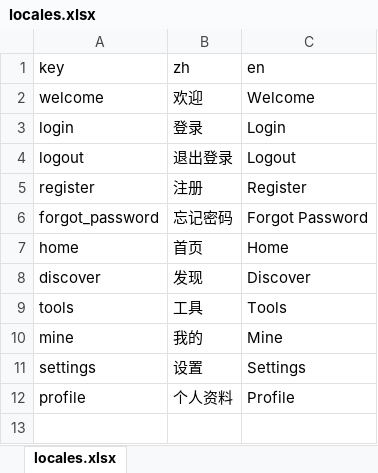
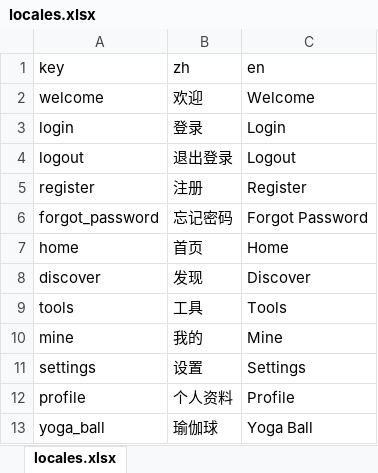
Before and after one commit to hubin97/RNAppBase, an Excel workbook: src/locales/locales.xlsx, sheet locales.xlsx, drawn as a sheet; values as stored, in another font and other column widths than the file's, no borders; charts and pictures not drawn; the diff names each change by its address in the sheet, - before the commit and + after, or states it on an @@ line.

```diff
--- a/src/locales/locales.xlsx (sheet locales.xlsx)
+++ b/src/locales/locales.xlsx (sheet locales.xlsx)
+row 13: yoga_ball | 瑜伽球 | Yoga Ball
```
Also changed, not shown: charts or pictures, 11 other files.
